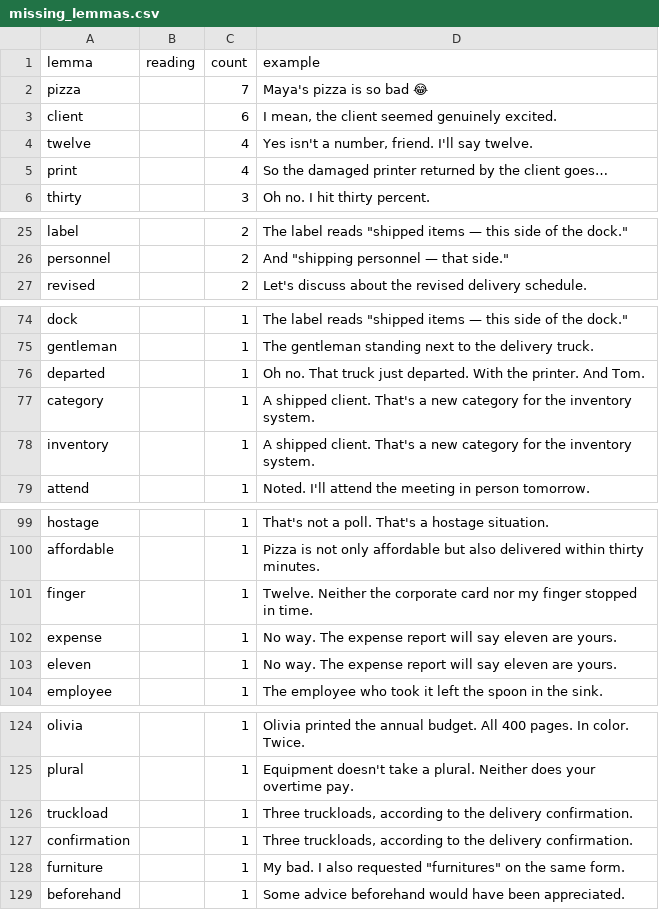
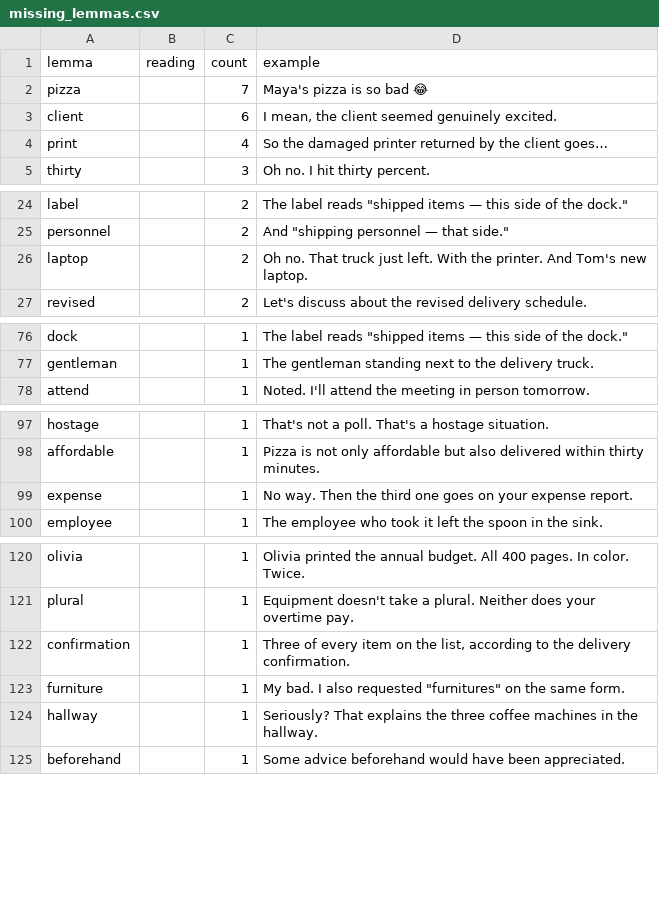
Before and after one commit to talkverselab/talkverse-english, a CSV file: data/review/write/missing_lemmas.csv, drawn as a sheet; only a part is shown, gaps mark what is left out; the diff covers the shown part only.

```diff
--- a/data/review/write/missing_lemmas.csv
+++ b/data/review/write/missing_lemmas.csv
@@ -3,3 +3,2 @@ pizza,,7,Maya's pizza is so bad 😂
 client,,6,"I mean, the client seemed genuinely excited."
-twelve,,4,"Yes isn't a number, friend. I'll say twelve."
 print,,4,So the damaged printer returned by the client goes…
@@ -26,2 +25,3 @@ label,,2,"The label reads ""shipped items — this side of the dock."""
 personnel,,2,"And ""shipping personnel — that side."""
+laptop,,2,Oh no. That truck just left. With the printer. And Tom's new laptop.
 revised,,2,Let's discuss about the revised delivery schedule.
@@ -75,5 +77,2 @@ dock,,1,"The label reads ""shipped items — this side of the dock."""
 gentleman,,1,The gentleman standing next to the delivery truck.
-departed,,1,Oh no. That truck just departed. With the printer. And Tom.
-category,,1,A shipped client. That's a new category for the inventory system.
-inventory,,1,A shipped client. That's a new category for the inventory system.
 attend,,1,Noted. I'll attend the meeting in person tomorrow.
@@ -100,5 +98,3 @@ hostage,,1,That's not a poll. That's a hostage situation.
 affordable,,1,Pizza is not only affordable but also delivered within thirty minutes.
-finger,,1,Twelve. Neither the corporate card nor my finger stopped in time.
-expense,,1,No way. The expense report will say eleven are yours.
-eleven,,1,No way. The expense report will say eleven are yours.
+expense,,1,No way. Then the third one goes on your expense report.
 employee,,1,The employee who took it left the spoon in the sink.
@@ -125,5 +121,5 @@ olivia,,1,Olivia printed the annual budget. All 400 pages. In color. Twice.
 plural,,1,Equipment doesn't take a plural. Neither does your overtime pay.
-truckload,,1,"Three truckloads, according to the delivery confirmation."
-confirmation,,1,"Three truckloads, according to the delivery confirmation."
+confirmation,,1,"Three of every item on the list, according to the delivery confirmation."
 furniture,,1,"My bad. I also requested ""furnitures"" on the same form."
+hallway,,1,Seriously? That explains the three coffee machines in the hallway.
 beforehand,,1,Some advice beforehand would have been appreciated.
```
Also changed, not shown: 2 added rows and 1 removed row elsewhere in this file, 19 other files.
